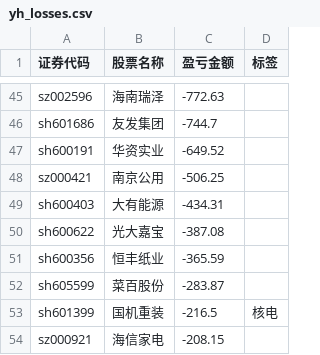
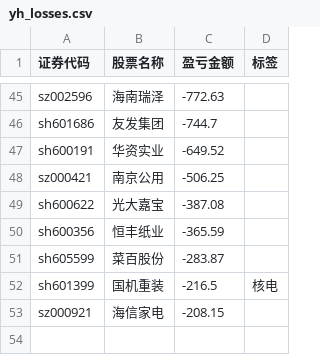
Before and after one commit to gniqizeuy/gniqizeuy.github.io, a CSV file: assets/data/yh_losses.csv, drawn as a sheet; only a part is shown, gaps mark what is left out; the diff names each change by its address in the sheet, - before the commit and + after, or states it on an @@ line.

```diff
--- a/assets/data/yh_losses.csv
+++ b/assets/data/yh_losses.csv
-row 49: sh600403 | 大有能源 | -434.31
```
Also changed, not shown: 1 other file.
